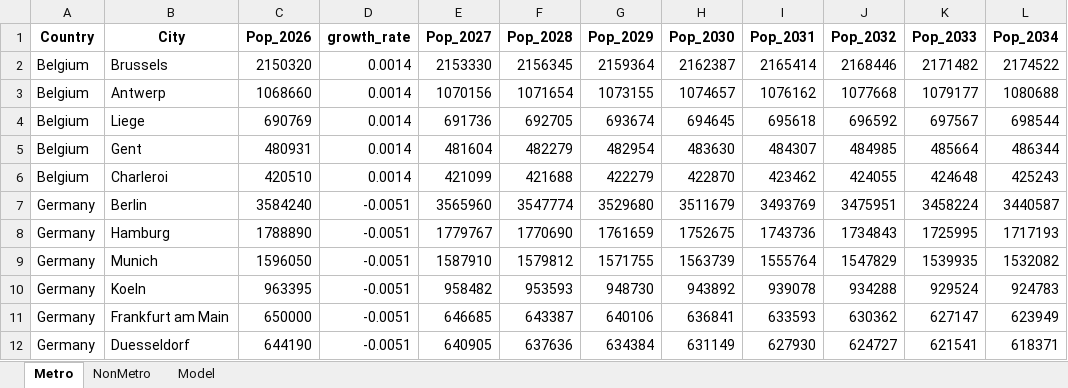
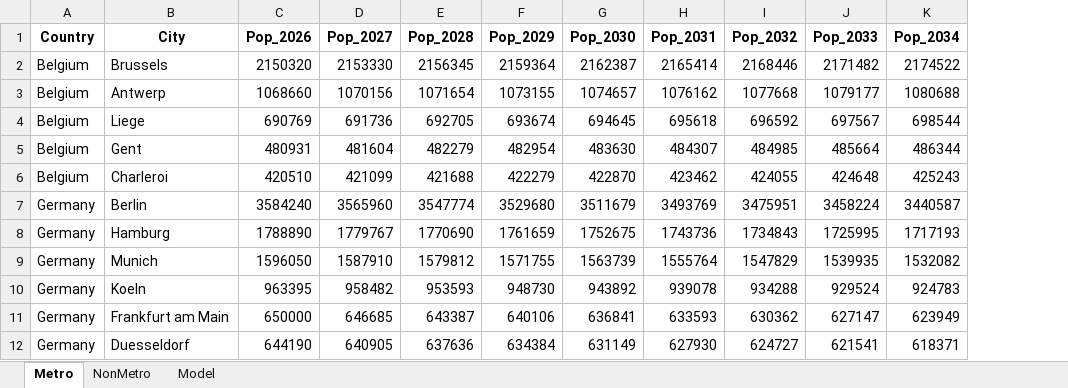
Before and after one commit to TIH233/ISYE6339_Case1, an Excel workbook: Task4/Pop_inputs.xlsx, sheet Metro, drawn as a sheet; only a part is shown; values as stored, in another font and other column widths than the file's, no borders; the diff names each change by its address in the sheet, - before the commit and + after, or states it on an @@ line.

```diff
--- a/Task4/Pop_inputs.xlsx (sheet Metro)
+++ b/Task4/Pop_inputs.xlsx (sheet Metro)
-column D (growth_rate), rows 2-12: 0.0014 | 0.0014 | 0.0014 | 0.0014 | 0.0014 | -0.0051 | -0.0051 | -0.0051 | -0.0051 | -0.0051 | -0.0051
```
Also changed, not shown: sheet Model, 35 other files.
